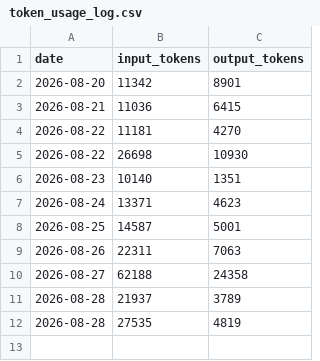
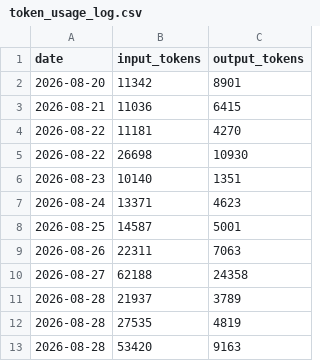
Before and after one commit to MFlab-inc/crypto-daily-brief, a CSV file: outputs/token_usage_log.csv, drawn as a sheet; the diff names each change by its address in the sheet, - before the commit and + after, or states it on an @@ line.

```diff
--- a/outputs/token_usage_log.csv
+++ b/outputs/token_usage_log.csv
+row 13: 2026-08-28 | 53420 | 9163
```
